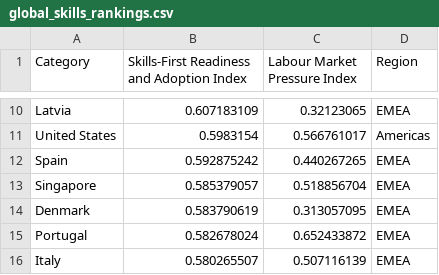
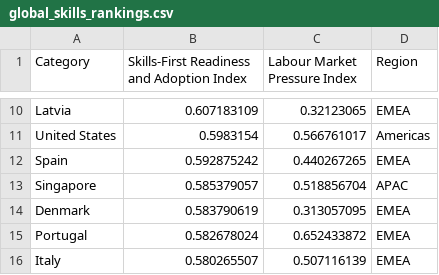
Before and after one commit to tca-research/tech_vector, a CSV file: data/output/global_skills_rankings.csv, drawn as a sheet; only a part is shown, gaps mark what is left out.

```diff
--- a/data/output/global_skills_rankings.csv
+++ b/data/output/global_skills_rankings.csv
@@ -12,3 +12,3 @@ United States,0.5983154,0.566761017,Americas
 Spain,0.592875242,0.440267265,EMEA
-Singapore,0.585379057,0.518856704,EMEA
+Singapore,0.585379057,0.518856704,APAC
 Denmark,0.583790619,0.313057095,EMEA
```
Also changed, not shown: charts/chart_manifest.csv, data/output/global_ai_rankings.csv, 15 other files.
